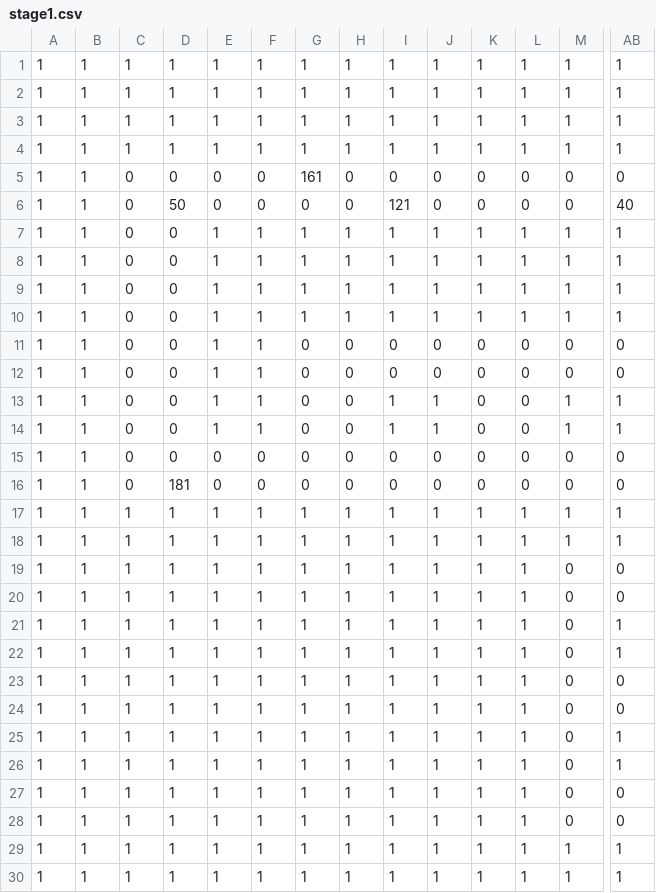
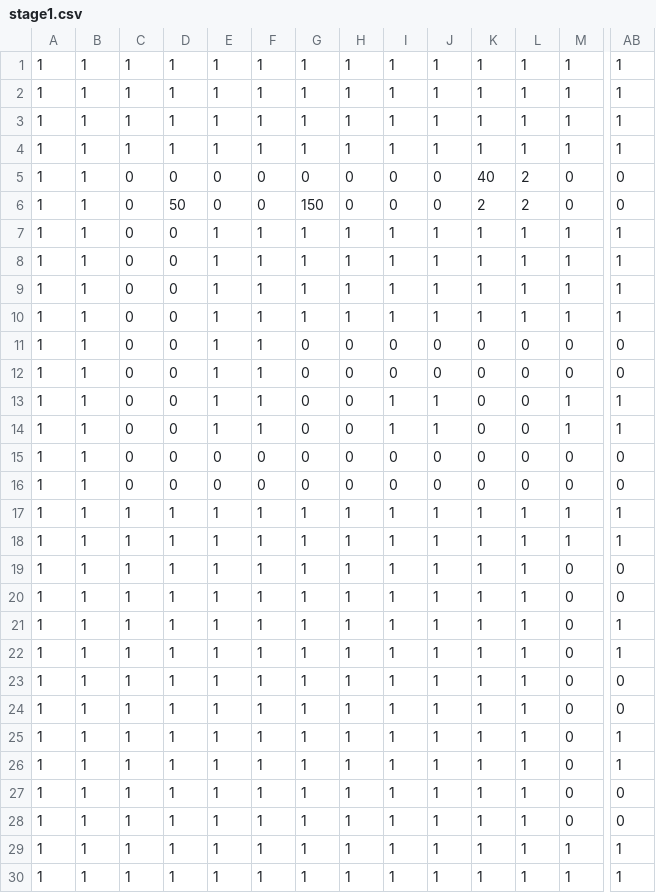
Before and after one commit to yamadayoshiki/TGS2017_08, a CSV file: Project/Project/Resource/StreamingAssets/stage1.csv, drawn as a sheet; only a part is shown, gaps mark what is left out; removed rows and columns are numbered as before the commit, all else as after; rows hold the shown columns only; the diff names each change by its address in the sheet, - before the commit and + after, or states it on an @@ line.

```diff
--- a/Project/Project/Resource/StreamingAssets/stage1.csv
+++ b/Project/Project/Resource/StreamingAssets/stage1.csv
-G5: 161
+G5: 0
-K5: 0
+K5: 40
-L5:L6: 0
+L5:L6: 2
-G6: 0
+G6: 150
-I6: 121
+I6: 0
-K6: 0
+K6: 2
-AB6: 40
+AB6: 0
-D16: 181
+D16: 0
+row 24: 1 | 1 | 1 | 1 | 1 | 1 | 1 | 1 | 1 | 1 | 1 | 1 | 0 | 0
+row 26: 1 | 1 | 1 | 1 | 1 | 1 | 1 | 1 | 1 | 1 | 1 | 1 | 0 | 1
-row 26: 1 | 1 | 1 | 1 | 1 | 1 | 1 | 1 | 1 | 1 | 1 | 1 | 0 | 1
-row 28: 1 | 1 | 1 | 1 | 1 | 1 | 1 | 1 | 1 | 1 | 1 | 1 | 0 | 0
```
Also changed, not shown: 5 other files.
